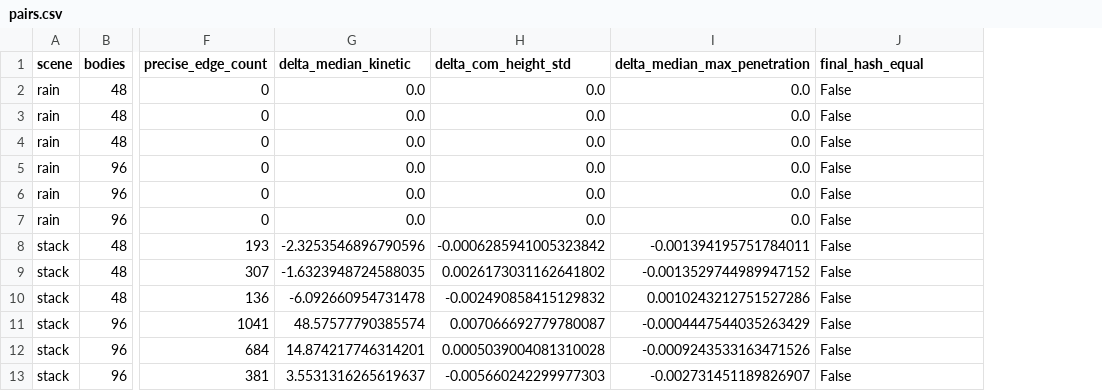
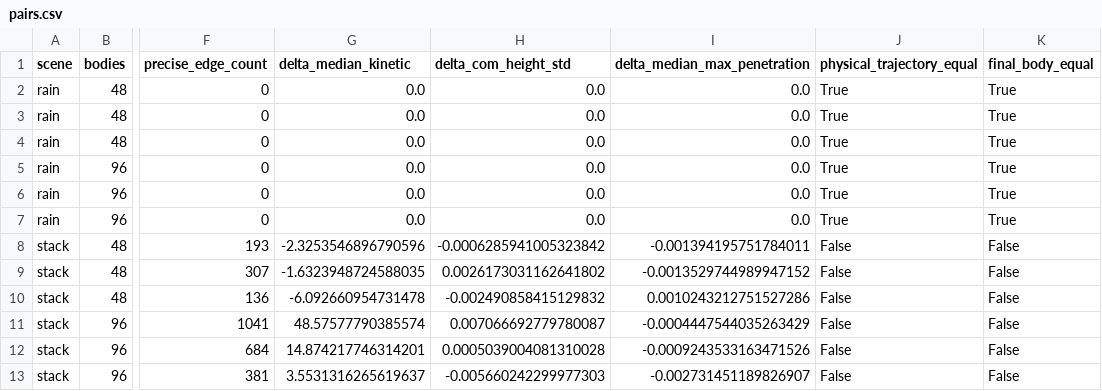
Before and after one commit to yikai-zhao/rigidstep, a CSV file: evidence/edge-ablation-v03/pairs.csv, drawn as a sheet; only a part is shown, gaps mark what is left out; the diff names each change by its address in the sheet, - before the commit and + after, or states it on an @@ line.

```diff
--- a/evidence/edge-ablation-v03/pairs.csv
+++ b/evidence/edge-ablation-v03/pairs.csv
+column K (final_body_equal), rows 2-13: True | True | True | True | True | True | False | False | False | False | False | False
-J1: final_hash_equal
+J1: physical_trajectory_equal
-J2:J7 (physical_trajectory_equal): False
+J2:J7 (physical_trajectory_equal): True
```
Also changed, not shown: evidence/edge-ablation-v03/results.csv, 8 other files.
